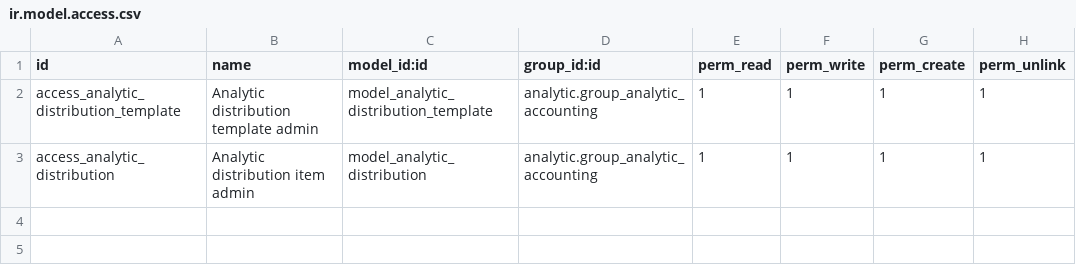
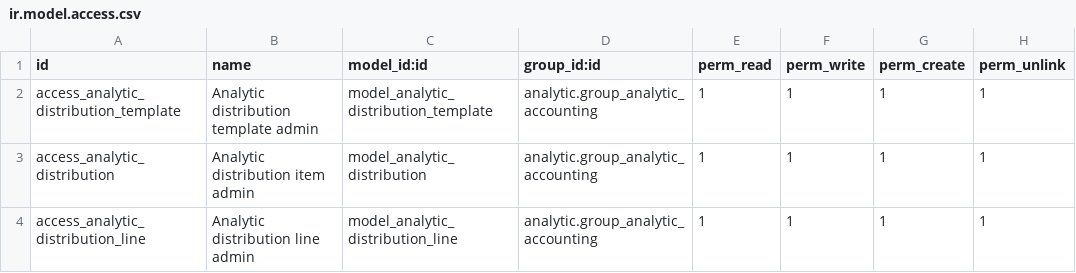
Before and after one commit to antoniocanovas/dev17, a CSV file: analytic_distribution_base/security/ir.model.access.csv, drawn as a sheet; the diff names each change by its address in the sheet, - before the commit and + after, or states it on an @@ line.

```diff
--- a/analytic_distribution_base/security/ir.model.access.csv
+++ b/analytic_distribution_base/security/ir.model.access.csv
+row 4: access_analytic_distribution_line | Analytic distribution line admin | model_analytic_distribution_line | analytic.group_analytic_accounting | 1 | 1 | 1 | 1
```
Also changed, not shown: 48 other files.
